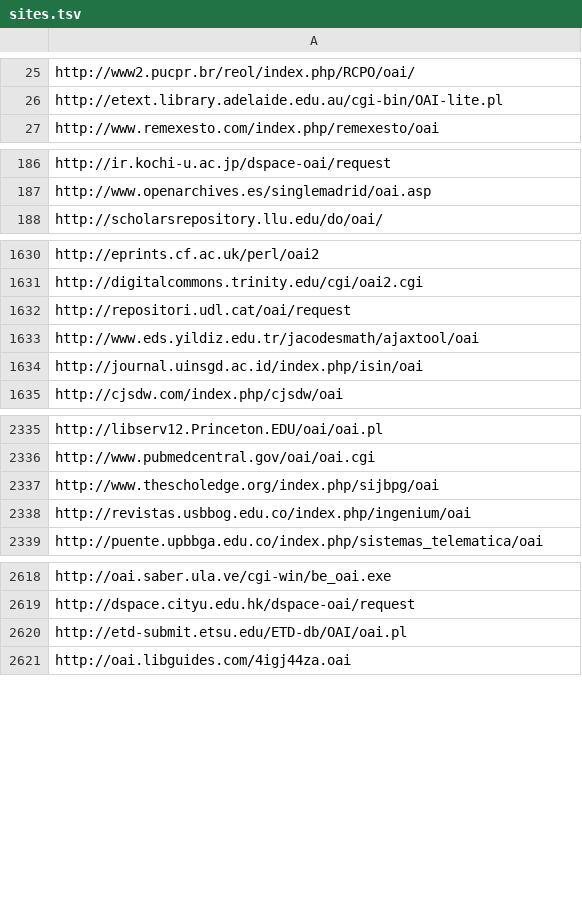
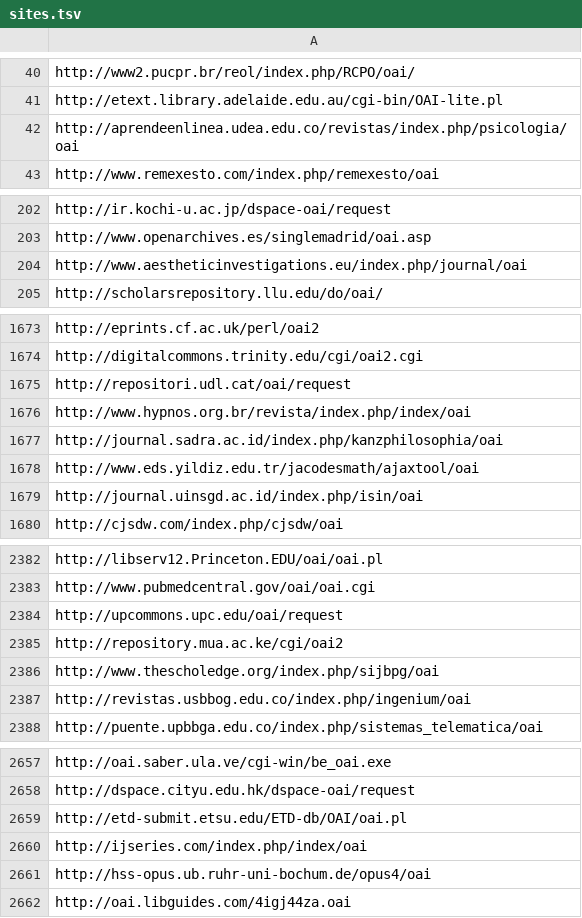
Before and after one commit to miku/oaimi, a TSV file: sites.tsv, drawn as a sheet; only a part is shown, gaps mark what is left out; the diff covers the shown part only.

```diff
--- a/sites.tsv
+++ b/sites.tsv
@@ -26,2 +41,3 @@ http://www2.pucpr.br/reol/index.php/RCPO/oai/
 http://etext.library.adelaide.edu.au/cgi-bin/OAI-lite.pl
+http://aprendeenlinea.udea.edu.co/revistas/index.php/psicologia/oai
 http://www.remexesto.com/index.php/remexesto/oai
@@ -187,2 +203,3 @@ http://ir.kochi-u.ac.jp/dspace-oai/request
 http://www.openarchives.es/singlemadrid/oai.asp
+http://www.aestheticinvestigations.eu/index.php/journal/oai
 http://scholarsrepository.llu.edu/do/oai/
@@ -1632,2 +1675,4 @@ http://digitalcommons.trinity.edu/cgi/oai2.cgi
 http://repositori.udl.cat/oai/request
+http://www.hypnos.org.br/revista/index.php/index/oai
+http://journal.sadra.ac.id/index.php/kanzphilosophia/oai
 http://www.eds.yildiz.edu.tr/jacodesmath/ajaxtool/oai
@@ -2336,2 +2383,4 @@ http://libserv12.Princeton.EDU/oai/oai.pl
 http://www.pubmedcentral.gov/oai/oai.cgi
+http://upcommons.upc.edu/oai/request
+http://repository.mua.ac.ke/cgi/oai2
 http://www.thescholedge.org/index.php/sijbpg/oai
@@ -2620,2 +2659,4 @@ http://dspace.cityu.edu.hk/dspace-oai/request
 http://etd-submit.etsu.edu/ETD-db/OAI/oai.pl
+http://ijseries.com/index.php/index/oai
+http://hss-opus.ub.ruhr-uni-bochum.de/opus4/oai
 http://oai.libguides.com/4igj44za.oai
```
Also changed, not shown: 39 added rows, 2 removed rows and 15 moved rows elsewhere in this file.
